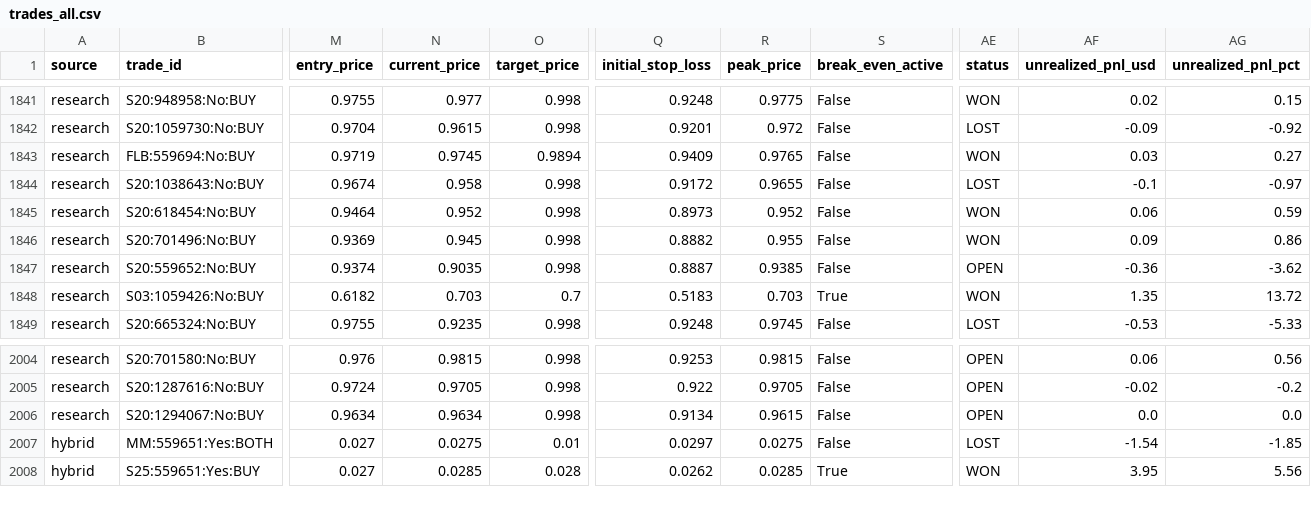
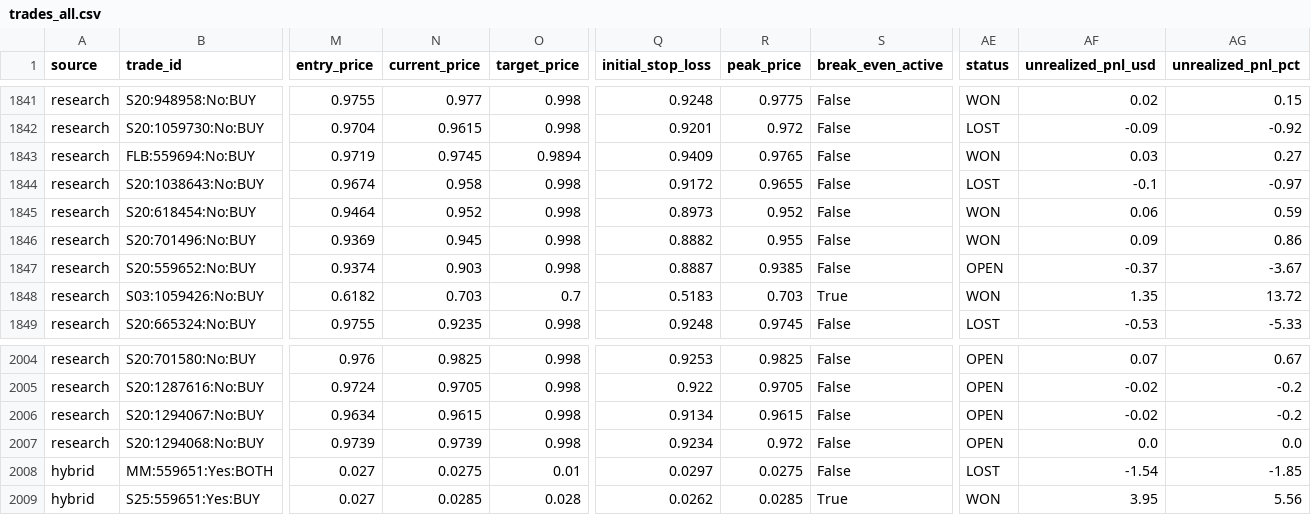
Before and after one commit to aguamarinac2-netizen/quant-polymarket-trackrecord, a CSV file: trades_all.csv, drawn as a sheet; only a part is shown, gaps mark what is left out; rows hold the shown columns only; the diff covers the shown part only; the diff names each change by its address in the sheet, - before the commit and + after, or states it on an @@ line.

```diff
--- a/trades_all.csv
+++ b/trades_all.csv
-N1847 (current_price): 0.9035
+N1847 (current_price): 0.903
-AF1847 (unrealized_pnl_usd): -0.36
+AF1847 (unrealized_pnl_usd): -0.37
-AG1847 (unrealized_pnl_pct): -3.62
+AG1847 (unrealized_pnl_pct): -3.67
-N2004 (current_price): 0.9815
+N2004 (current_price): 0.9825
-R2004 (peak_price): 0.9815
+R2004 (peak_price): 0.9825
-AF2004 (unrealized_pnl_usd): 0.06
+AF2004 (unrealized_pnl_usd): 0.07
-AG2004 (unrealized_pnl_pct): 0.56
+AG2004 (unrealized_pnl_pct): 0.67
-N2006 (current_price): 0.9634
+N2006 (current_price): 0.9615
-AF2006 (unrealized_pnl_usd): 0.0
+AF2006 (unrealized_pnl_usd): -0.02
-AG2006 (unrealized_pnl_pct): 0.0
+AG2006 (unrealized_pnl_pct): -0.2
+row 2007: research | S20:1294068:No:BUY | 0.9739 | 0.9739 | 0.998 | 0.9234 | 0.972 | False | OPEN | 0.0 | 0.0
```
Also changed, not shown: 32 edited cells elsewhere in this file, 7 other files.
